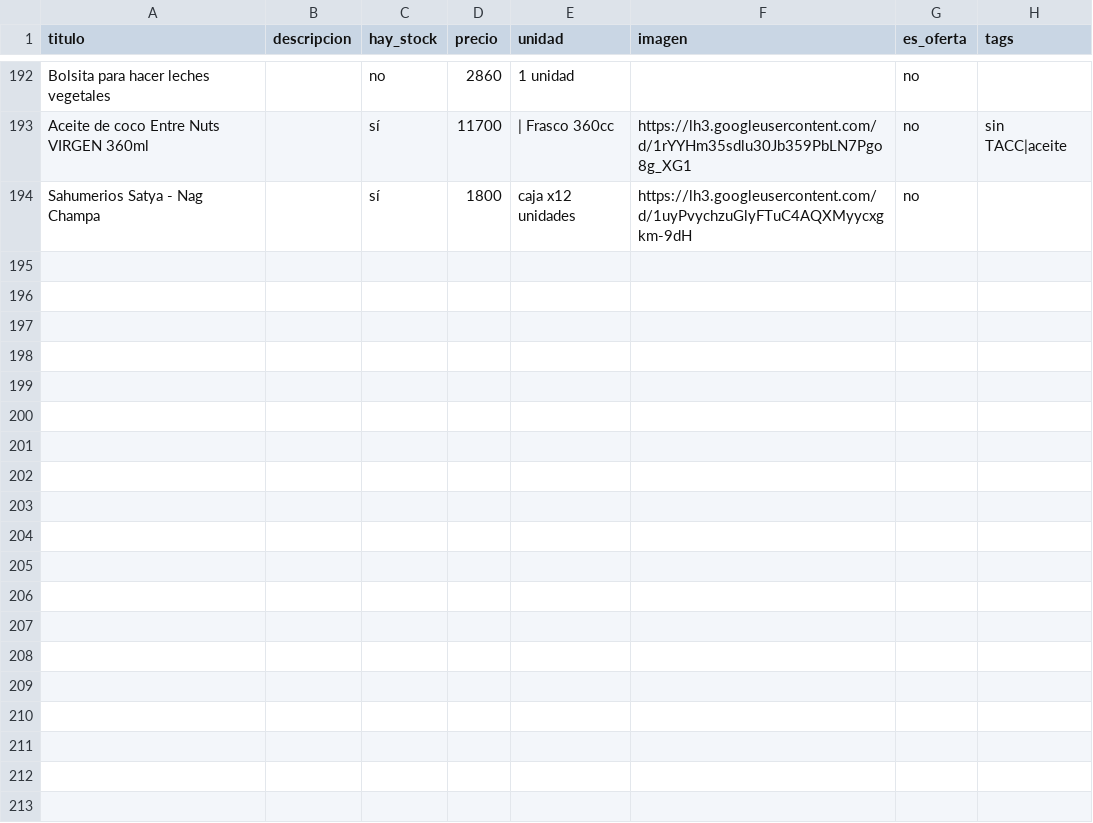
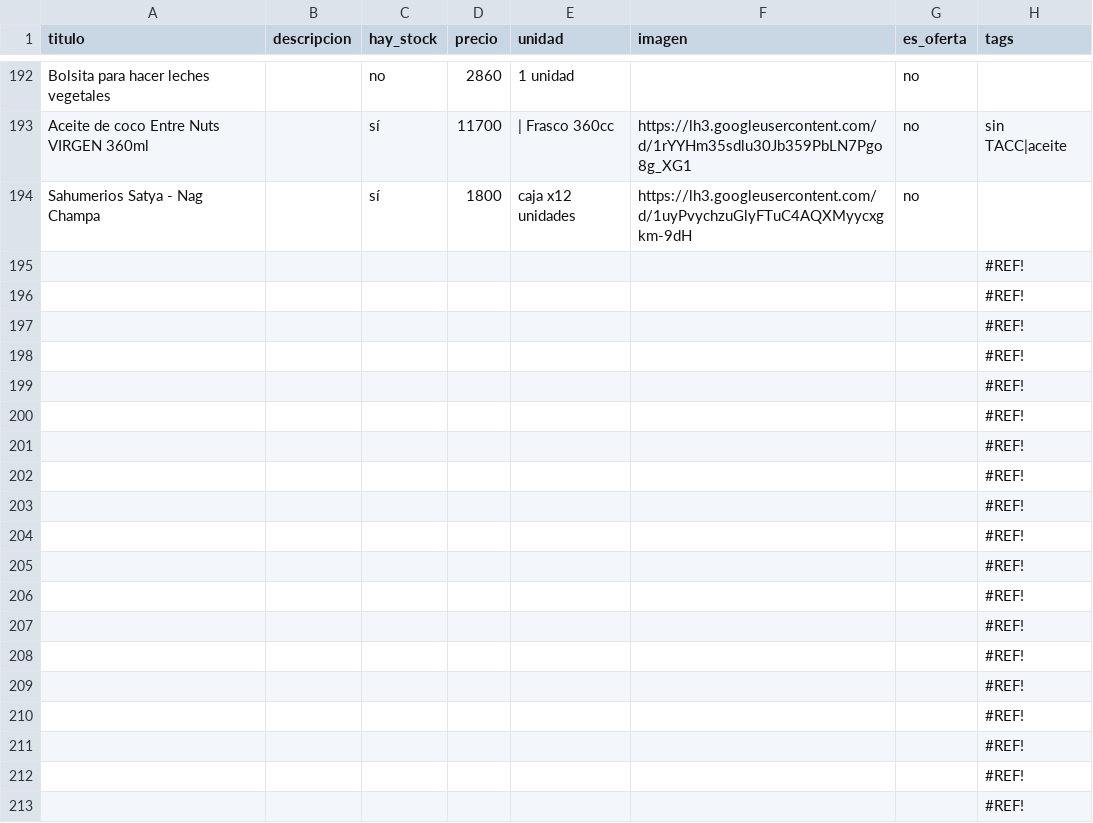
Before and after one commit to dietetica/productos, a CSV file: lista.csv, drawn as a sheet; only a part is shown, gaps mark what is left out; the diff covers the shown part only.

Commit message:
Actualización automática de productos

```diff
--- a/lista.csv
+++ b/lista.csv
@@ -194 +194,20 @@ Aceite de coco Entre Nuts VIRGEN 360ml,,sí,11700,| Frasco 360cc,https://lh3.goo
 Sahumerios Satya - Nag Champa,,sí,1800,caja x12 unidades,https://lh3.googleusercontent.com/d/1uyPvychzuGlyFTuC4AQXMyycxgkm-9dH,no,
+,,,,,,,#REF!
+,,,,,,,#REF!
+,,,,,,,#REF!
+,,,,,,,#REF!
+,,,,,,,#REF!
+,,,,,,,#REF!
+,,,,,,,#REF!
+,,,,,,,#REF!
+,,,,,,,#REF!
+,,,,,,,#REF!
+,,,,,,,#REF!
+,,,,,,,#REF!
+,,,,,,,#REF!
+,,,,,,,#REF!
+,,,,,,,#REF!
+,,,,,,,#REF!
+,,,,,,,#REF!
+,,,,,,,#REF!
+,,,,,,,#REF!
```
Also changed, not shown: 40 added rows elsewhere in this file.
